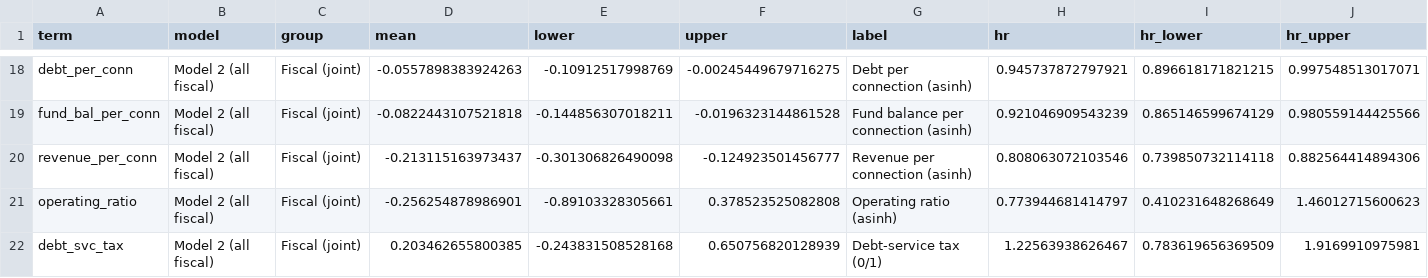
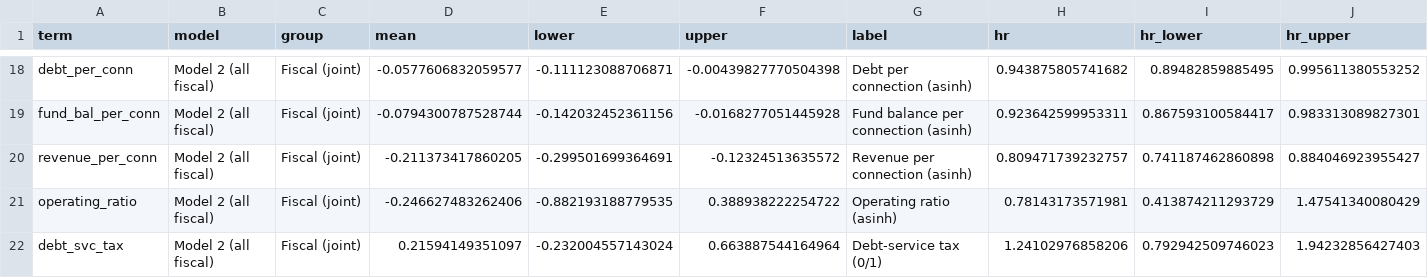
Before and after one commit to tylerandrewscott/bosque, a CSV file: drought_and_debt/output/model_estimates.csv, drawn as a sheet; only a part is shown, gaps mark what is left out; the diff covers the shown part only; the diff names each change by its address in the sheet, - before the commit and + after, or states it on an @@ line.

```diff
--- a/drought_and_debt/output/model_estimates.csv
+++ b/drought_and_debt/output/model_estimates.csv
-D18 (mean): -0.0557898383924263
+D18 (mean): -0.0577606832059577
-E18 (lower): -0.10912517998769
+E18 (lower): -0.111123088706871
-F18 (upper): -0.00245449679716275
+F18 (upper): -0.00439827770504398
-H18 (hr): 0.945737872797921
+H18 (hr): 0.943875805741682
-I18 (hr_lower): 0.896618171821215
+I18 (hr_lower): 0.89482859885495
-J18 (hr_upper): 0.997548513017071
+J18 (hr_upper): 0.995611380553252
-D19 (mean): -0.0822443107521818
+D19 (mean): -0.0794300787528744
-E19 (lower): -0.144856307018211
+E19 (lower): -0.142032452361156
-F19 (upper): -0.0196323144861528
+F19 (upper): -0.0168277051445928
-H19 (hr): 0.921046909543239
+H19 (hr): 0.923642599953311
-I19 (hr_lower): 0.865146599674129
+I19 (hr_lower): 0.867593100584417
-J19 (hr_upper): 0.980559144425566
+J19 (hr_upper): 0.983313089827301
-D20 (mean): -0.213115163973437
+D20 (mean): -0.211373417860205
-E20 (lower): -0.301306826490098
+E20 (lower): -0.299501699364691
-F20 (upper): -0.124923501456777
+F20 (upper): -0.12324513635572
-H20 (hr): 0.808063072103546
+H20 (hr): 0.809471739232757
-I20 (hr_lower): 0.739850732114118
+I20 (hr_lower): 0.741187462860898
-J20 (hr_upper): 0.882564414894306
+J20 (hr_upper): 0.884046923955427
-D21 (mean): -0.256254878986901
+D21 (mean): -0.246627483262406
-E21 (lower): -0.89103328305661
+E21 (lower): -0.882193188779535
-F21 (upper): 0.378523525082808
+F21 (upper): 0.388938222254722
-H21 (hr): 0.773944681414797
+H21 (hr): 0.78143173571981
-I21 (hr_lower): 0.410231648268649
+I21 (hr_lower): 0.413874211293729
-J21 (hr_upper): 1.46012715600623
+J21 (hr_upper): 1.47541340080429
-D22 (mean): 0.203462655800385
+D22 (mean): 0.21594149351097
-E22 (lower): -0.243831508528168
+E22 (lower): -0.232004557143024
-F22 (upper): 0.650756820128939
+F22 (upper): 0.663887544164964
-H22 (hr): 1.22563938626467
+H22 (hr): 1.24102976858206
-I22 (hr_lower): 0.783619656369509
+I22 (hr_lower): 0.792942509746023
-J22 (hr_upper): 1.9169910975981
+J22 (hr_upper): 1.94232856427403
```
Also changed, not shown: 30 edited cells elsewhere in this file, drought_and_debt/output/descriptive_stats.csv, 20 other files.
